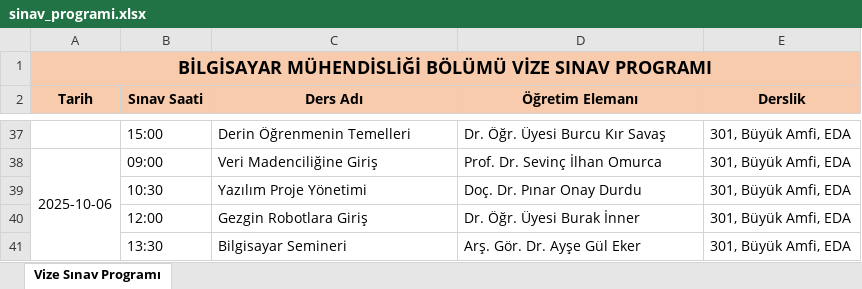
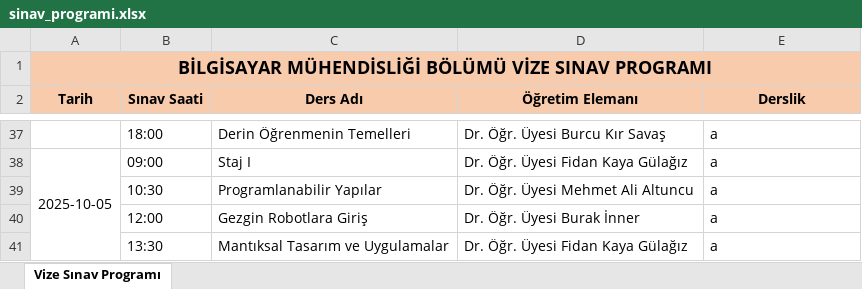
Before and after one commit to EnesDemir143/Yaz_lab_1, an Excel workbook: sinav_programi.xlsx, sheet Vize Sınav Programı, drawn as a sheet; only a part is shown, gaps mark what is left out; values as stored, in another font and other column widths than the file's, no borders; conditional formats not drawn; removed rows and columns are numbered as before the commit, all else as after; the diff covers the shown part only; the diff names each change by its address in the sheet, - before the commit and + after, or states it on an @@ line.

Commit message:
exam program fixes.Error handling.

```diff
--- a/sinav_programi.xlsx (sheet Vize Sınav Programı)
+++ b/sinav_programi.xlsx (sheet Vize Sınav Programı)
-B37 (Sınav Saati): 15:00
+B37 (Sınav Saati): 18:00
-E37 (Derslik): 301, Büyük Amfi, EDA
+E37 (Derslik): a
-row 38: 2025-10-06 | 09:00 | Veri Madenciliğine Giriş | Prof. Dr. Sevinç İlhan Omurca | 301, Büyük Amfi, EDA
-row 39:  | 10:30 | Yazılım Proje Yönetimi | Doç. Dr. Pınar Onay Durdu | 301, Büyük Amfi, EDA
+row 38: 2025-10-05 | 09:00 | Staj I | Dr. Öğr. Üyesi Fidan Kaya Gülağız | a
+row 39:  | 10:30 | Programlanabilir Yapılar | Dr. Öğr. Üyesi Mehmet Ali Altuncu | a
-E40 (Derslik): 301, Büyük Amfi, EDA
+E40 (Derslik): a
-row 41:  | 13:30 | Bilgisayar Semineri | Arş. Gör. Dr. Ayşe Gül Eker | 301, Büyük Amfi, EDA
+row 41:  | 13:30 | Mantıksal Tasarım ve Uygulamalar | Dr. Öğr. Üyesi Fidan Kaya Gülağız | a
```
Also changed, not shown: 26 added rows, 26 removed rows, 18 edited cells and merged cells elsewhere in this sheet, 5 other files.
